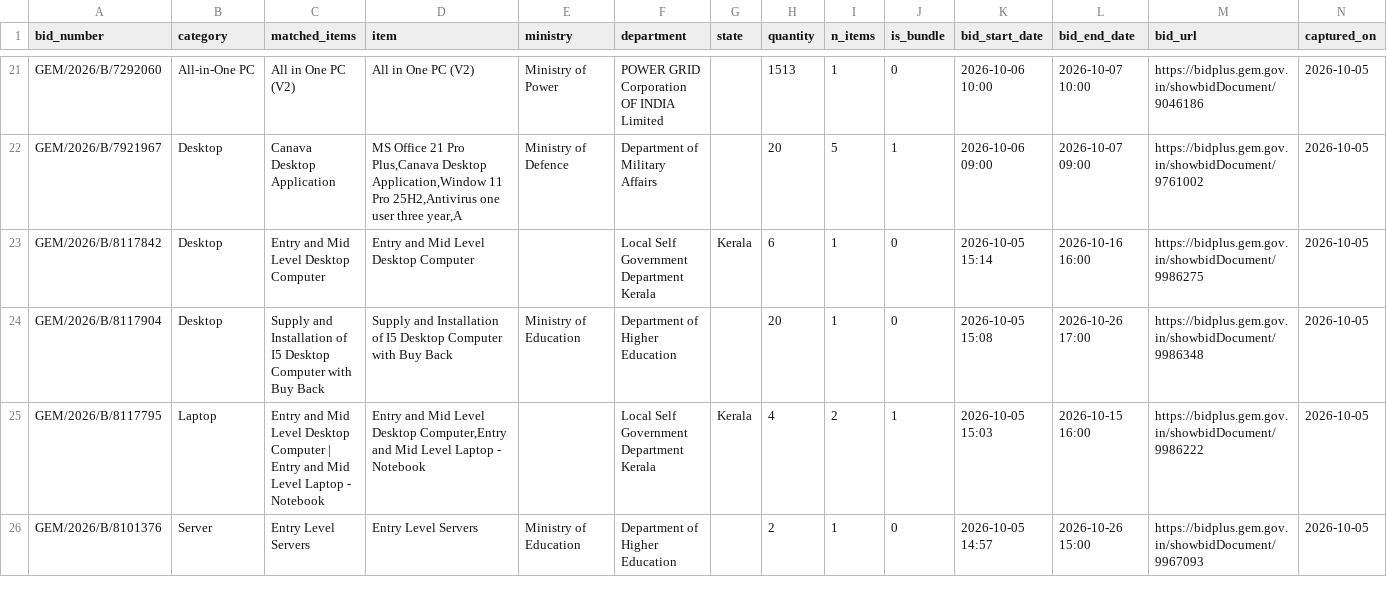
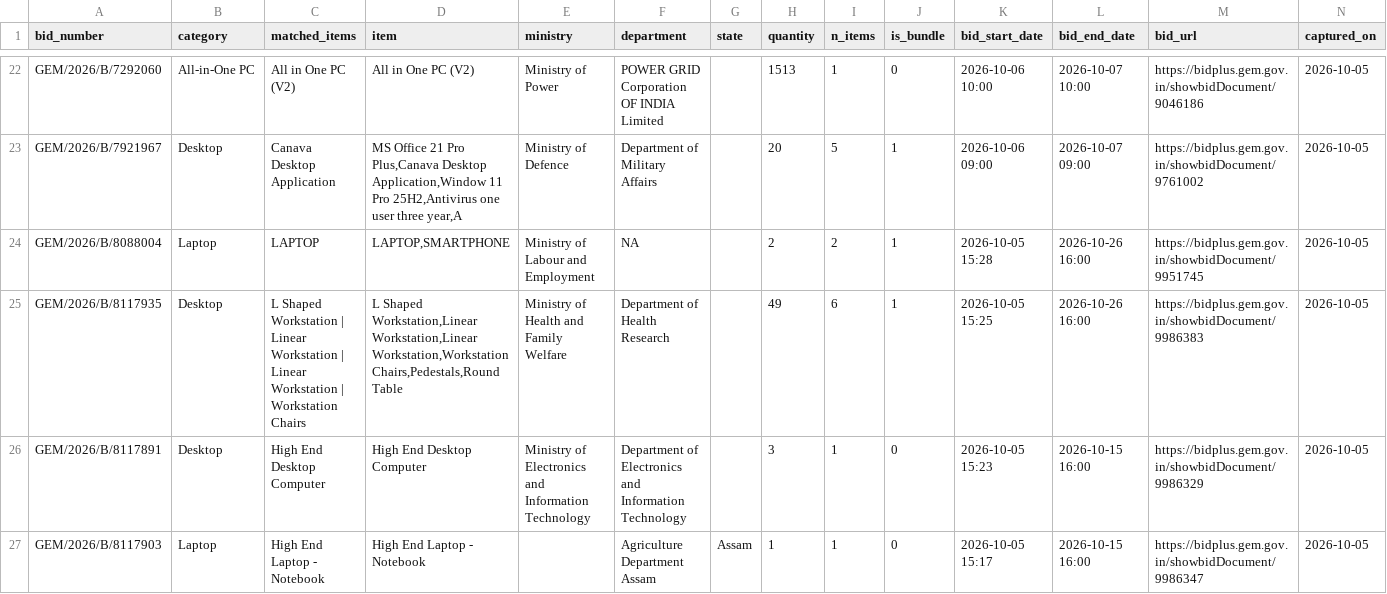
Before and after one commit to ckachchh/gem-bid-tracker, a CSV file: bids.csv, drawn as a sheet; only a part is shown, gaps mark what is left out; the shorter side is filled out with more unchanged rows; the diff covers the shown part only.

Commit message:
data: 05-10-2026

```diff
--- a/bids.csv
+++ b/bids.csv
@@ -22 +23,5 @@ GEM/2026/B/7292060,All-in-One PC,All in One PC (V2),All in One PC (V2),Ministry
 GEM/2026/B/7921967,Desktop,Canava Desktop Application,"MS Office 21 Pro Plus,Canava Desktop Application,Window 11 Pro 25H2,Antivirus one user three year,A",Ministry of Defence,Department of Military Affairs,,20,5,1,2026-10-06 09:00,2026-10-07 09:00,https://bidplus.gem.gov.in/showbidDocument/9761002,2026-10-05
+GEM/2026/B/8088004,Laptop,LAPTOP,"LAPTOP,SMARTPHONE",Ministry of Labour and Employment,NA,,2,2,1,2026-10-05 15:28,2026-10-26 16:00,https://bidplus.gem.gov.in/showbidDocument/9951745,2026-10-05
+GEM/2026/B/8117935,Desktop,L Shaped Workstation | Linear Workstation | Linear Workstation | Workstation Chairs,"L Shaped Workstation,Linear Workstation,Linear Workstation,Workstation Chairs,Pedestals,Round Table",Ministry of Health and Family Welfare,Department of Health Research,,49,6,1,2026-10-05 15:25,2026-10-26 16:00,https://bidplus.gem.gov.in/showbidDocument/9986383,2026-10-05
+GEM/2026/B/8117891,Desktop,High End Desktop Computer,High End Desktop Computer,Ministry of Electronics and Information Technology,Department of Electronics and Information Technology,,3,1,0,2026-10-05 15:23,2026-10-15 16:00,https://bidplus.gem.gov.in/showbidDocument/9986329,2026-10-05
+GEM/2026/B/8117903,Laptop,High End Laptop - Notebook,High End Laptop - Notebook,,Agriculture Department Assam,Assam,1,1,0,2026-10-05 15:17,2026-10-15 16:00,https://bidplus.gem.gov.in/showbidDocument/9986347,2026-10-05
```
Also changed, not shown: 4 added rows elsewhere in this file, docs/bids.csv, 2 other files.
